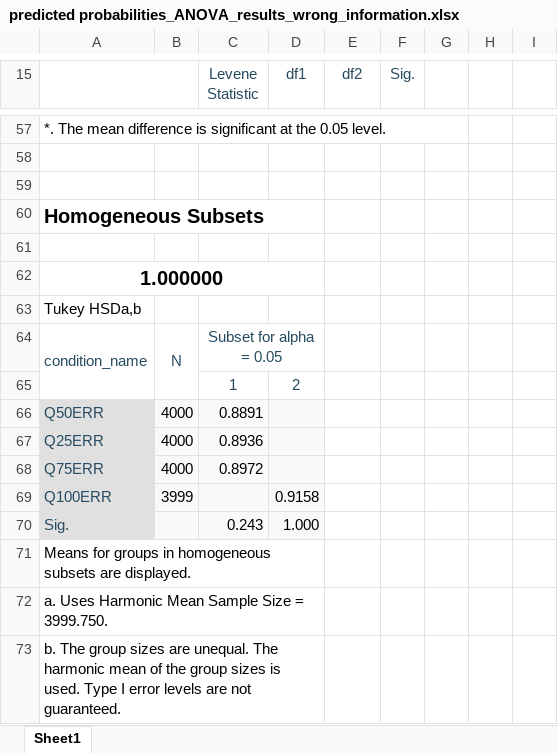
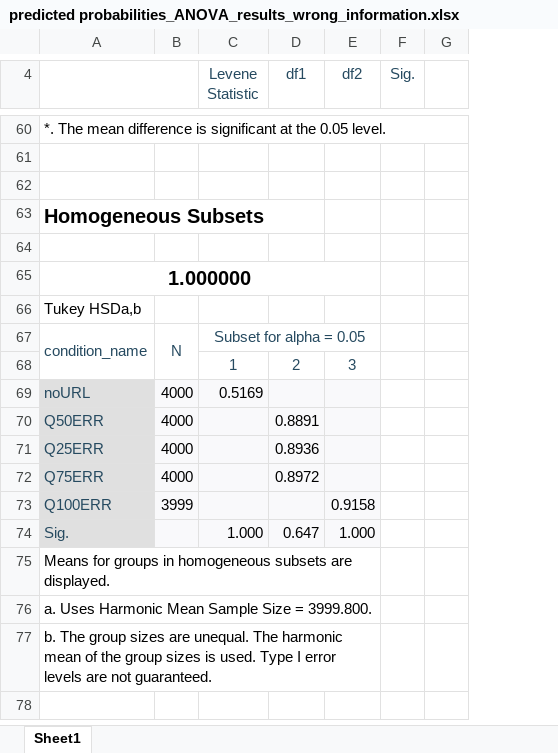
Before and after one commit to IVU-Laboratory/APOLLO, an Excel workbook: Classification evaluation/results/predicted probabilities/predicted probabilities_ANOVA_results_wrong_information.xlsx, sheet Sheet1, drawn as a sheet; only a part is shown, gaps mark what is left out; values as stored, in another font and other column widths than the file's, no borders; removed rows and columns are numbered as before the commit, all else as after; the diff covers the shown part only; the diff names each change by its address in the sheet, - before the commit and + after, or states it on an @@ line.

Commit message:
Update statistical test and README

```diff
--- a/Classification evaluation/results/predicted probabilities/predicted probabilities_ANOVA_results_wrong_information.xlsx (sheet Sheet1)
+++ b/Classification evaluation/results/predicted probabilities/predicted probabilities_ANOVA_results_wrong_information.xlsx (sheet Sheet1)
-column D (df1), rows 65-70: 2 |  |  |  | 0.9158 | 1.000
+column D (df1), row 68: 2; rows 70-74: 0.8891 | 0.8936 | 0.8972 |  | 0.647
-column G, empty
-column H, empty
-column I, empty
+column G, empty
-A62:D62 merged
+A65:E65 merged
-C64:D64 merged
+C67:E67 merged
-E68 (df2): (empty)
+E68 (df2): 3
+row 69: noURL | 4000 | 0.5169
-C70 (Levene Statistic): 0.8891
+C70 (Levene Statistic): (empty)
-E70:E74 fill: none
+E70:E74 fill: #F9F9FB
-C71 (Levene Statistic): 0.8936
+C71 (Levene Statistic): (empty)
-C72 (Levene Statistic): 0.8972
+C72 (Levene Statistic): (empty)
-E73 (df2): (empty)
+E73 (df2): 0.9158
-C74 (Levene Statistic): 0.243
+C74 (Levene Statistic): 1.000
-E74 (df2): (empty)
+E74 (df2): 1.000
-A71:D71 merged
+A75:E75 merged
-A76: a. Uses Harmonic Mean Sample Size = 3999.750.
+A76: a. Uses Harmonic Mean Sample Size = 3999.800.
-A72:D72 merged
+A76:E76 merged
-A73:D73 merged
+A77:E77 merged
```
Also changed, not shown: 23 added rows, 20 removed rows, 1 moved row and 31 edited cells elsewhere in this sheet, 3 other files.
